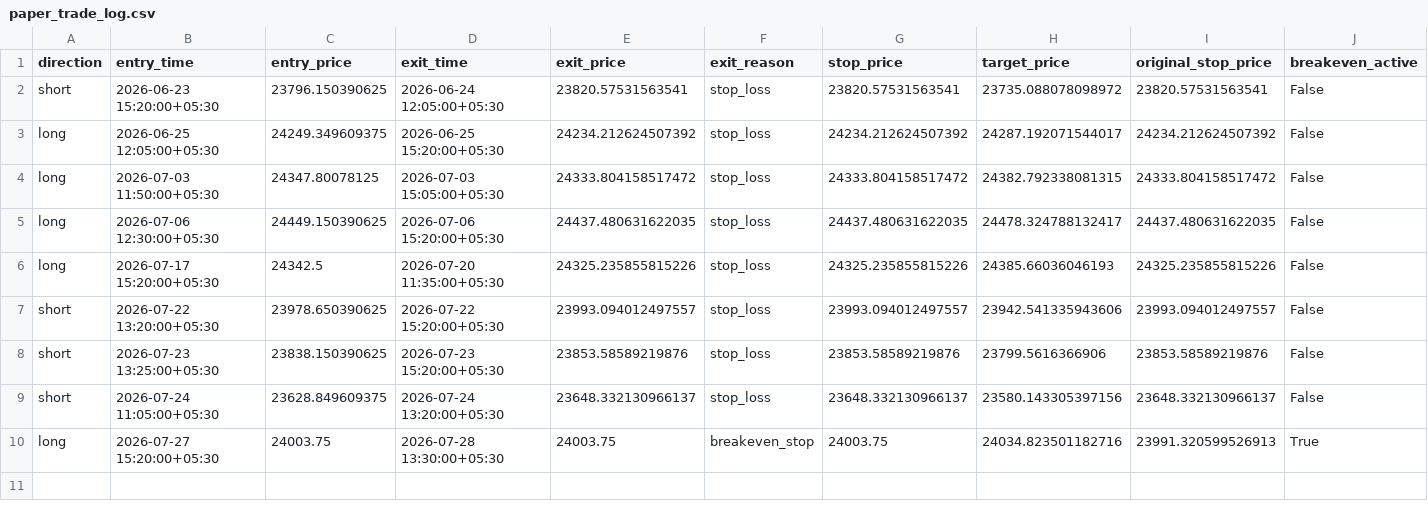
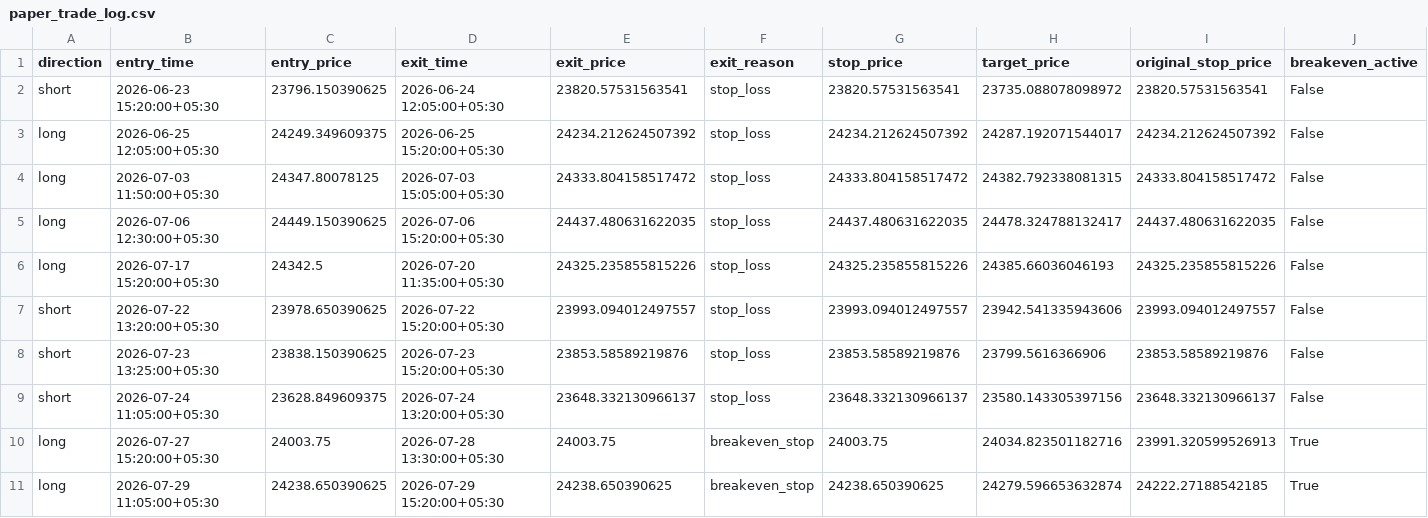
Before and after one commit to JJN8805/nifty-vwap-bot, a CSV file: reports/paper_trade_log.csv, drawn as a sheet; only a part is shown; rows hold the shown columns only; the diff names each change by its address in the sheet, - before the commit and + after, or states it on an @@ line.

```diff
--- a/reports/paper_trade_log.csv
+++ b/reports/paper_trade_log.csv
+row 11: long | 2026-07-29 11:05:00+05:30 | 24238.650390625 | 2026-07-29 15:20:00+05:30 | 24238.650390625 | breakeven_stop | 24238.650390625 | 24279.596653632874 | 24222.27188542185 | True
```
Also changed, not shown: reports/paper_equity_log.csv, 2 other files.
